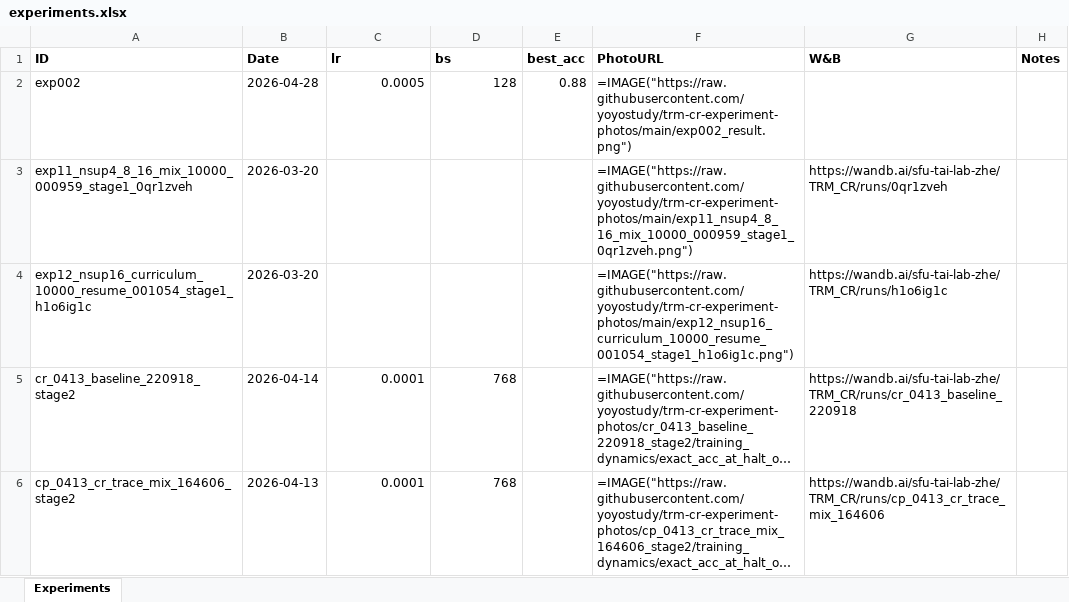
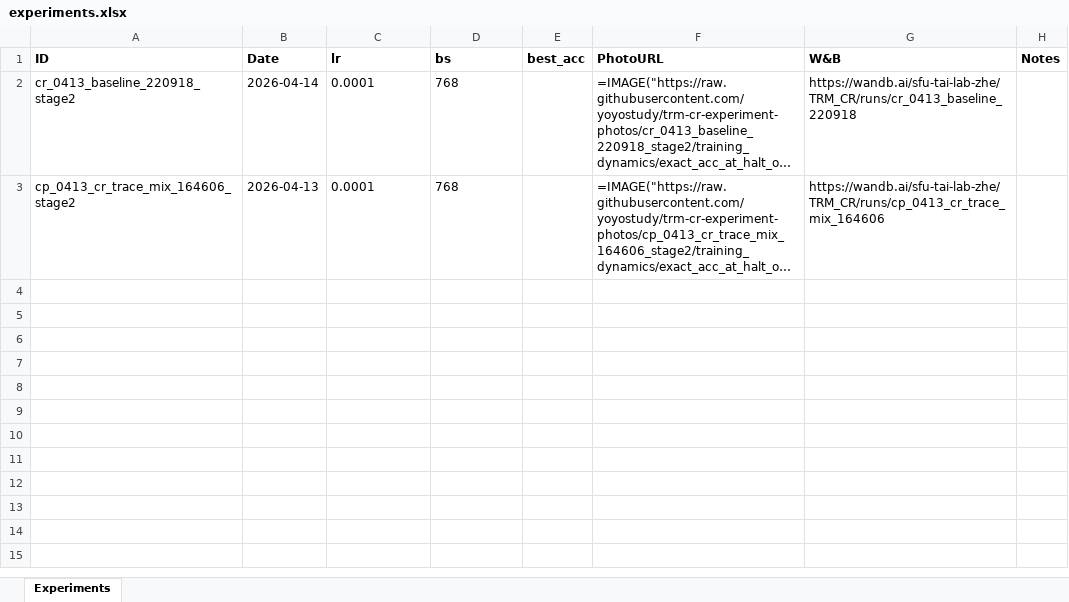
Before and after one commit to yoyostudy/trm-cr-experiment-photos, an Excel workbook: experiments.xlsx, sheet Experiments, drawn as a sheet; long unchanged cells end in …; values as stored, in another font and other column widths than the file's, no borders; formulas without a stored value are shown as written; removed rows and columns are numbered as before the commit, all else as after; the diff names each change by its address in the sheet, - before the commit and + after, or states it on an @@ line.

Commit message:
cleanup: keep only the 2 real W&B runs in main index

```diff
--- a/experiments.xlsx (sheet Experiments)
+++ b/experiments.xlsx (sheet Experiments)
-row 2: exp002 | 2026-04-28 | 0.0005 | 128 | 0.88 | =IMAGE("https://raw.githubusercontent.com/yoyostudy/trm-cr-experiment-photos/main/exp002_result.png")
-row 3: exp11_nsup4_8_16_mix_10000_000959_stage1_0qr1zveh | 2026-03-20 |  |  |  | =IMAGE("https://raw.githubusercontent.com/yoyostudy/trm-cr-experiment-photos/main/exp11_nsup4_8_16_mix_10000_000959_stage1_0qr1zveh.png") | https://wandb.ai/sfu-tai-lab-zhe/TRM_CR/runs/0qr1zveh
-row 4: exp12_nsup16_curriculum_10000_resume_001054_stage1_h1o6ig1c | 2026-03-20 |  |  |  | =IMAGE("https://raw.githubusercontent.com/yoyostudy/trm-cr-experiment-photos/main/exp12_nsup16_curriculum_10000_resume_001054_stage1_h1o6ig1c.png") | https://wandb.ai/sfu-tai-lab-zhe/TRM_CR/runs/h1o6ig1c
-C2:D3 alignment: right
+C2:D3 alignment: left
```
Also changed, not shown: 5 other files.
